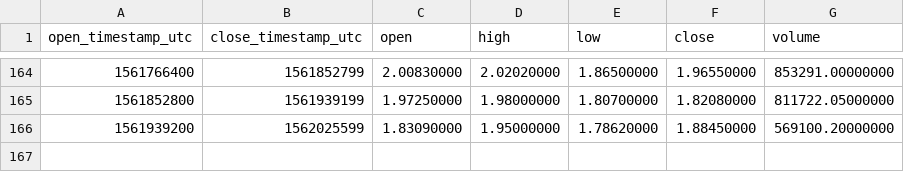
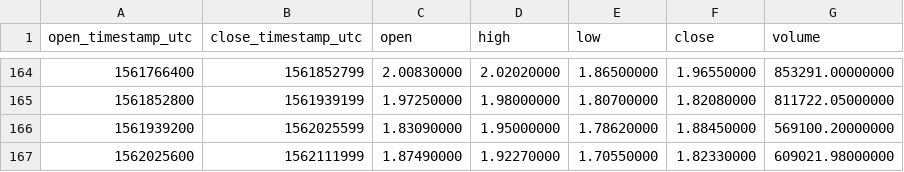
Before and after one commit to cryptobigbro/binance-WAVESUSDT, a CSV file: binance-WAVESUSDT-1d.csv, drawn as a sheet; only a part is shown, gaps mark what is left out; the diff names each change by its address in the sheet, - before the commit and + after, or states it on an @@ line.

```diff
--- a/binance-WAVESUSDT-1d.csv
+++ b/binance-WAVESUSDT-1d.csv
+row 167: 1562025600 | 1562111999 | 1.87490000 | 1.92270000 | 1.70550000 | 1.82330000 | 609021.98000000
```
Also changed, not shown: binance-WAVESUSDT-1h.csv.
